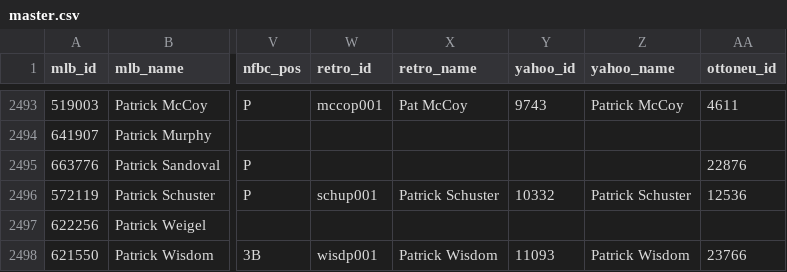
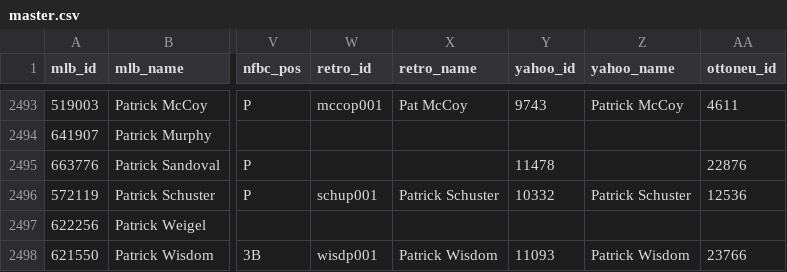
Before and after one commit to spilchen/baseball_id_db, a CSV file: master.csv, drawn as a sheet; only a part is shown, gaps mark what is left out; the diff names each change by its address in the sheet, - before the commit and + after, or states it on an @@ line.

Commit message:
Update: Patrick Sandoval

```diff
--- a/master.csv
+++ b/master.csv
-Y2495 (yahoo_id): (empty)
+Y2495 (yahoo_id): 11478
```
